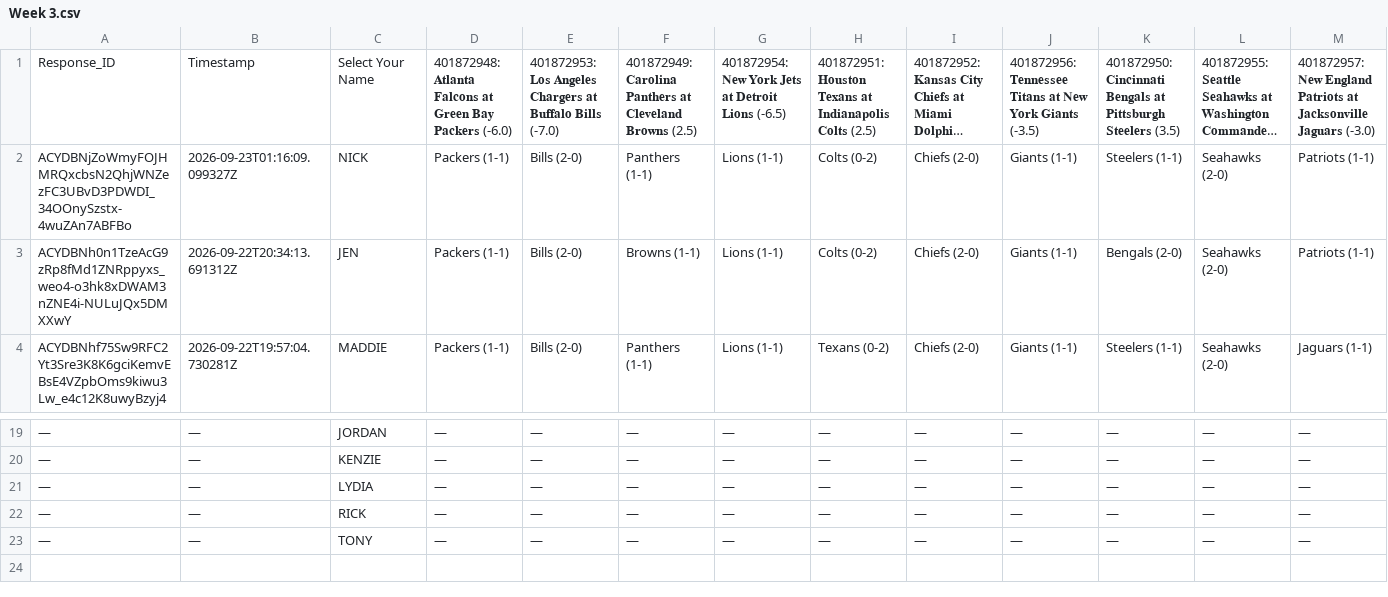
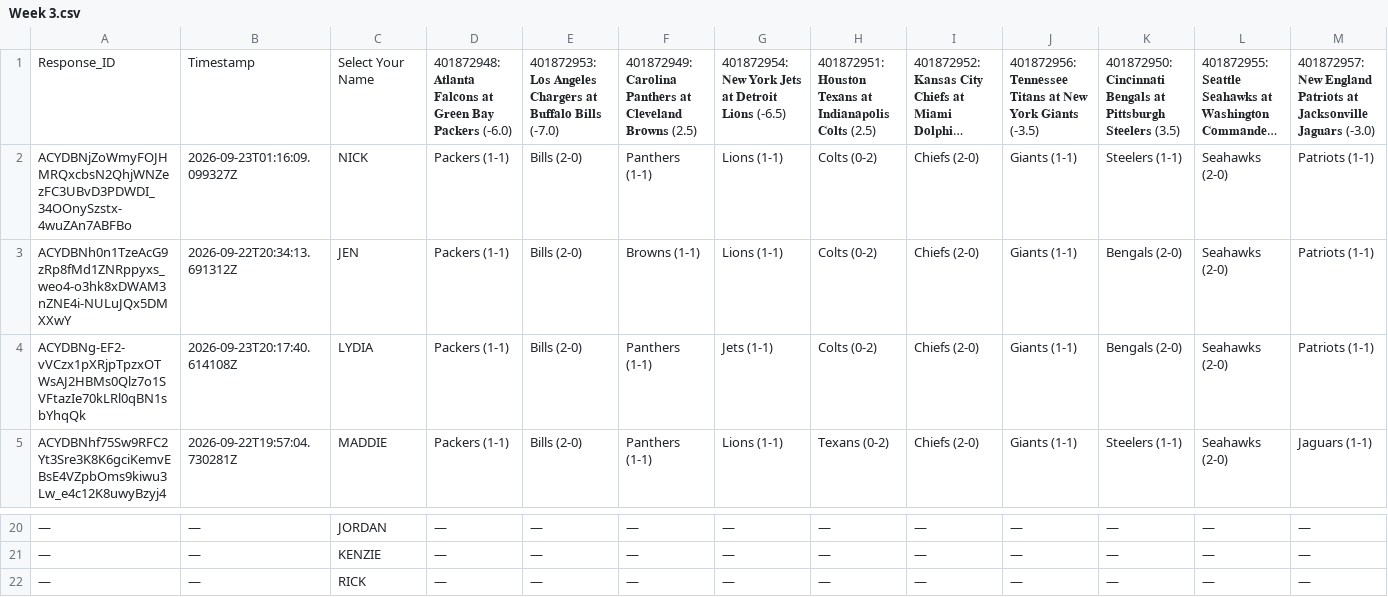
Before and after one commit to JDGehrke/Football_Pool, a CSV file: 2026/Week 3.csv, drawn as a sheet; only a part is shown, gaps mark what is left out; the shorter side is filled out with more unchanged rows; long unchanged cells end in …; removed rows and columns are numbered as before the commit, all else as after; rows hold the shown columns only; the diff names each change by its address in the sheet, - before the commit and + after, or states it on an @@ line.

Commit message:
Auto-update NFL pool data

```diff
--- a/2026/Week 3.csv
+++ b/2026/Week 3.csv
+row 4: ACYDBNg-EF2-vVCzx1pXRjpTpzxOTWsAJ2HBMs0Qlz7o1SVFtazIe70kLRl0qBN1sbYhqQk | 2026-09-23T20:17:40.614108Z | LYDIA | Packers (1-1) | Bills (2-0) | Panthers (1-1) | Jets (1-1) | Colts (0-2) | Chiefs (2-0) | Giants (1-1) | Bengals (2-0) | Seahawks (2-0) | Patriots (1-1)
-row 21: — | — | LYDIA | — | — | — | — | — | — | — | — | — | —
```
Also changed, not shown: 1 other file.
